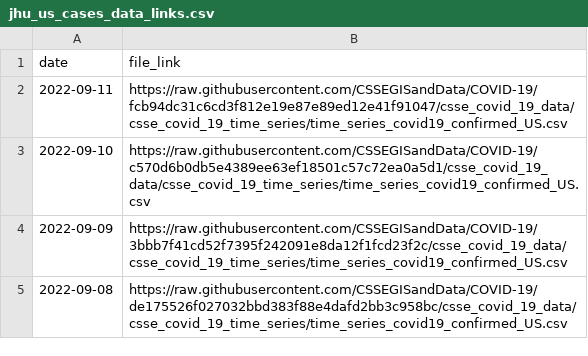
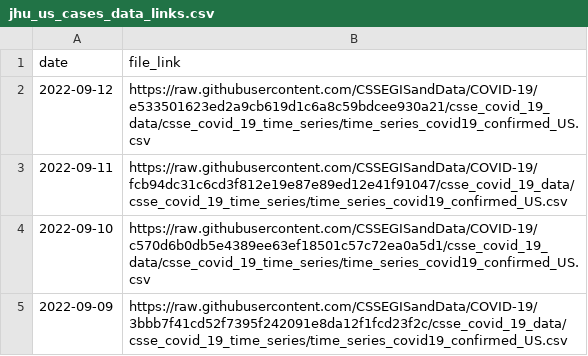
Before and after one commit to reichlab/covidData, a CSV file: data/jhu_us_cases_data_links.csv, drawn as a sheet; only a part is shown; the shorter side is filled out with more unchanged rows.

```diff
--- a/data/jhu_us_cases_data_links.csv
+++ b/data/jhu_us_cases_data_links.csv
@@ -1,2 +1,3 @@
 "date","file_link"
+2022-09-12,"https://raw.githubusercontent.com/CSSEGISandData/COVID-19/e533501623ed2a9cb619d1c6a8c59bdcee930a21/csse_covid_19_data/csse_covid_19_time_series/time_series_covid19_confirmed_US.csv"
 2022-09-11,"https://raw.githubusercontent.com/CSSEGISandData/COVID-19/fcb94dc31c6cd3f812e19e87e89ed12e41f91047/csse_covid_19_data/csse_covid_19_time_series/time_series_covid19_confirmed_US.csv"
```
Also changed, not shown: data/jhu_global_cases_data_links.csv, data/jhu_global_deaths_data_links.csv, 1 other file.
